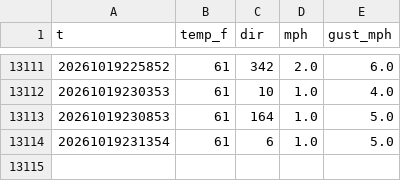
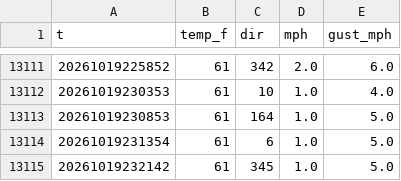
Before and after one commit to josh-porg/charles-race-card, a CSV file: sammamish/history/EW8450.csv, drawn as a sheet; only a part is shown, gaps mark what is left out; the diff names each change by its address in the sheet, - before the commit and + after, or states it on an @@ line.

```diff
--- a/sammamish/history/EW8450.csv
+++ b/sammamish/history/EW8450.csv
+row 13115: 20261019232142 | 61 | 345 | 1.0 | 5.0
```
Also changed, not shown: 2 other files.
